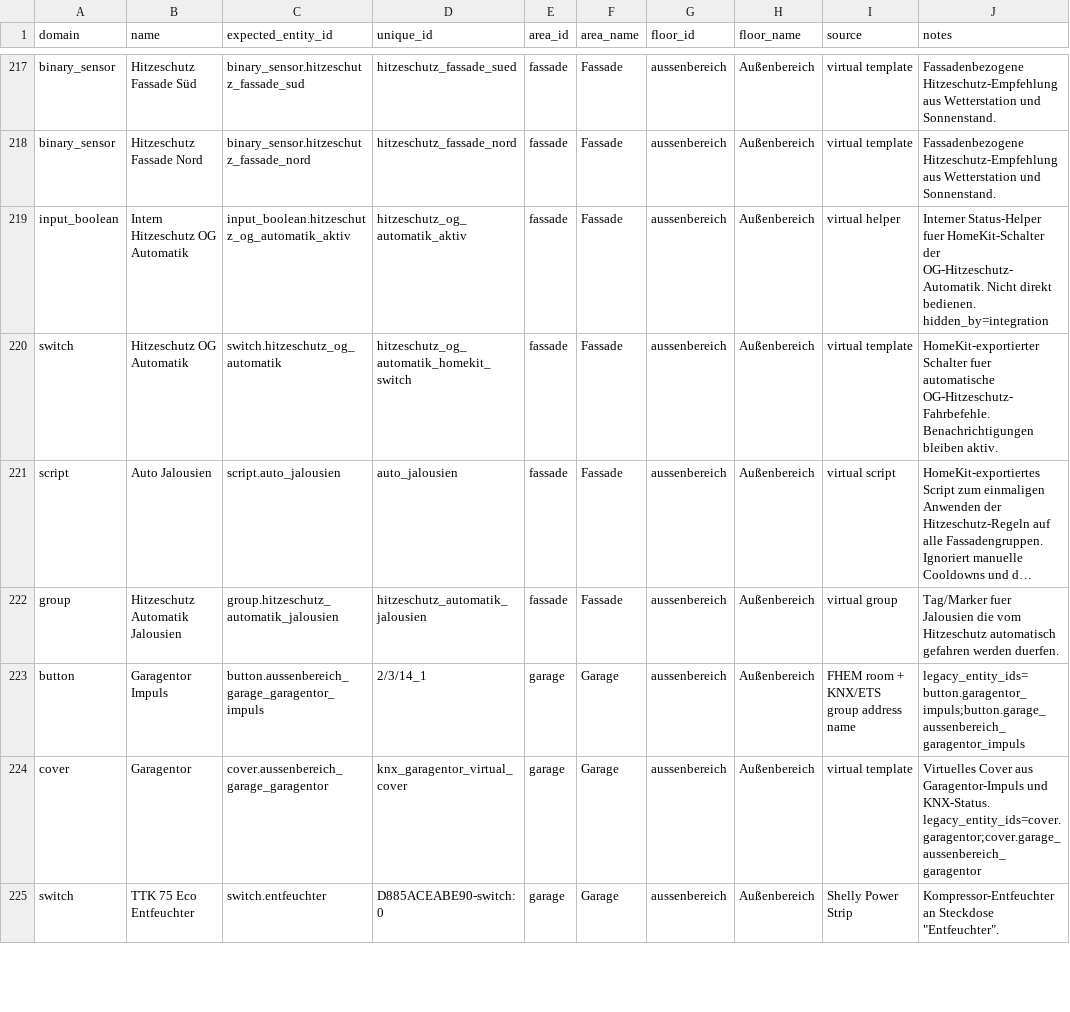
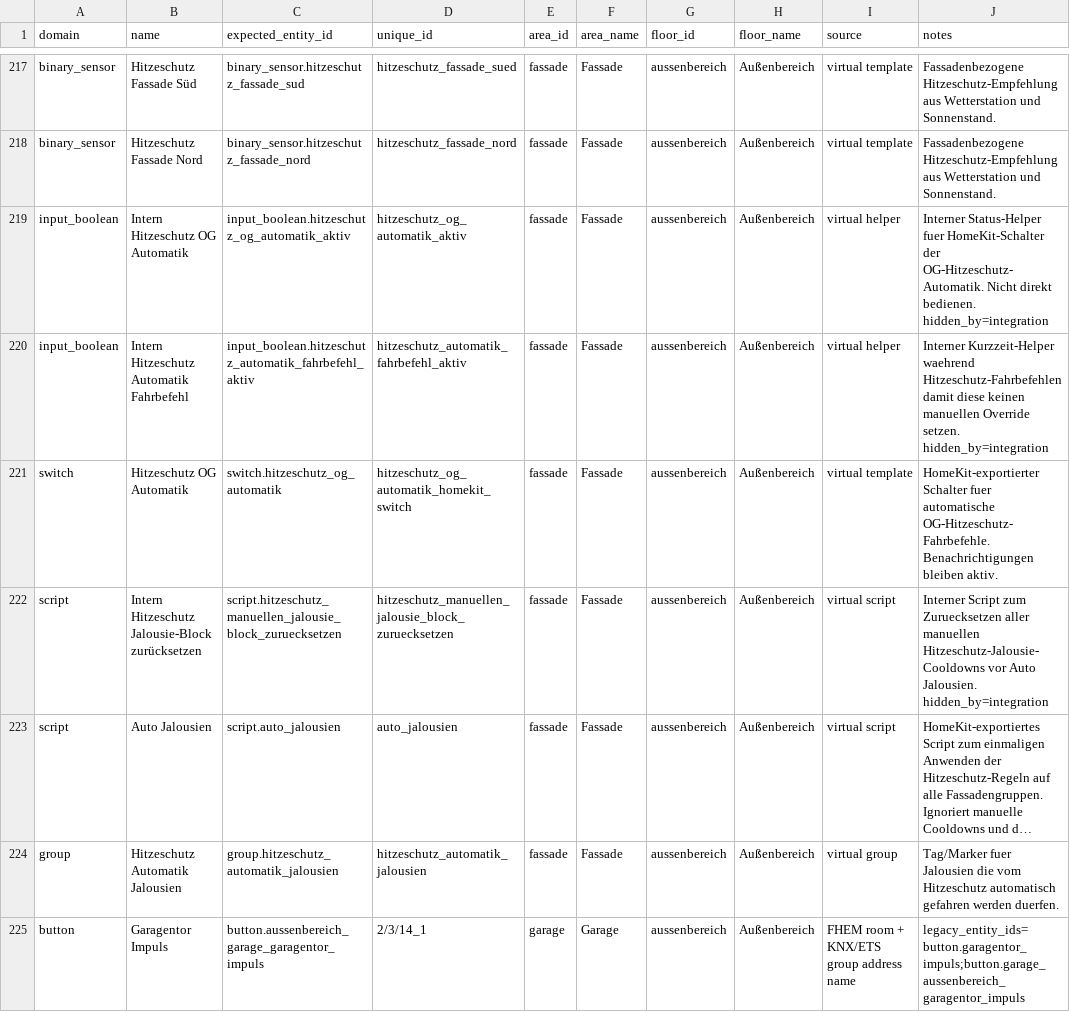
Before and after one commit to Yazracor/Home-Assistant-Config, a CSV file: area_assignments.csv, drawn as a sheet; only a part is shown, gaps mark what is left out; the shorter side is filled out with more unchanged rows; long unchanged cells end in …; the diff names each change by its address in the sheet, - before the commit and + after, or states it on an @@ line.

Commit message:
Auto fahren setzt Automatisierung wieder in Gang.

```diff
--- a/area_assignments.csv
+++ b/area_assignments.csv
+row 220: input_boolean | Intern Hitzeschutz Automatik Fahrbefehl | input_boolean.hitzeschutz_automatik_fahrbefehl_aktiv | hitzeschutz_automatik_fahrbefehl_aktiv | fassade | Fassade | aussenbereich | Außenbereich | virtual helper | Interner Kurzzeit-Helper waehrend Hitzeschutz-Fahrbefehlen damit diese keinen manuellen Override setzen. hidden_by=integration
+row 222: script | Intern Hitzeschutz Jalousie-Block zurücksetzen | script.hitzeschutz_manuellen_jalousie_block_zuruecksetzen | hitzeschutz_manuellen_jalousie_block_zuruecksetzen | fassade | Fassade | aussenbereich | Außenbereich | virtual script | Interner Script zum Zuruecksetzen aller manuellen Hitzeschutz-Jalousie-Cooldowns vor Auto Jalousien. hidden_by=integration
```
Also changed, not shown: 3 other files.
